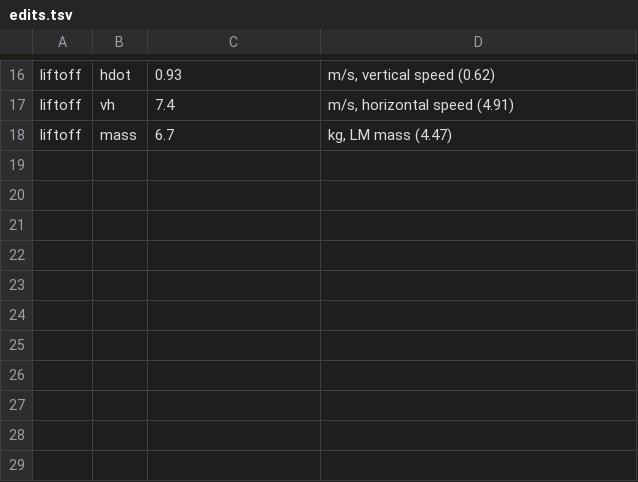
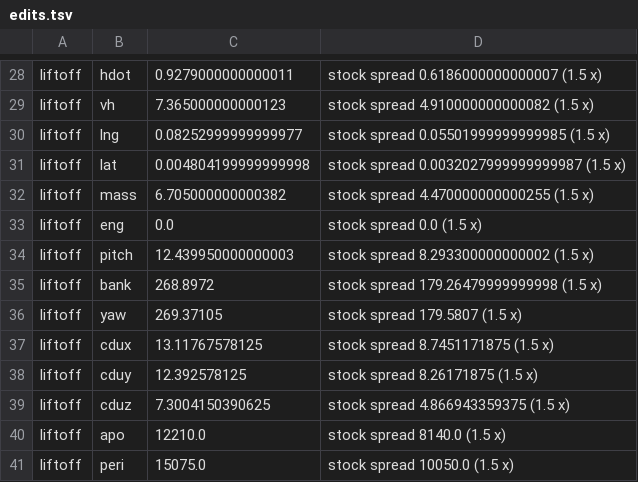
Before and after one commit to bobjoe400/apollo-c, a TSV file: sim/nassp/edits.tsv, drawn as a sheet; only a part is shown, gaps mark what is left out; addresses are those after the commit; the diff covers the shown part only; the diff names each change by its address in the sheet, - before the commit and + after, or states it on an @@ line.

```diff
--- a/sim/nassp/edits.tsv
+++ b/sim/nassp/edits.tsv
-C28: 0.93
+C28: 0.9279000000000011
-D28: m/s, vertical speed (0.62)
+D28: stock spread 0.6186000000000007 (1.5 x)
-C29: 7.4
+C29: 7.365000000000123
-D29: m/s, horizontal speed (4.91)
+D29: stock spread 4.910000000000082 (1.5 x)
+row 30: liftoff | lng | 0.08252999999999977 | stock spread 0.05501999999999985 (1.5 x)
+row 31: liftoff | lat | 0.004804199999999998 | stock spread 0.0032027999999999987 (1.5 x)
-C32: 6.7
+C32: 6.705000000000382
-D32: kg, LM mass (4.47)
+D32: stock spread 4.470000000000255 (1.5 x)
+row 33: liftoff | eng | 0.0 | stock spread 0.0 (1.5 x)
+row 34: liftoff | pitch | 12.439950000000003 | stock spread 8.293300000000002 (1.5 x)
+row 35: liftoff | bank | 268.8972 | stock spread 179.26479999999998 (1.5 x)
+row 36: liftoff | yaw | 269.37105 | stock spread 179.5807 (1.5 x)
+row 37: liftoff | cdux | 13.11767578125 | stock spread 8.7451171875 (1.5 x)
+row 38: liftoff | cduy | 12.392578125 | stock spread 8.26171875 (1.5 x)
+row 39: liftoff | cduz | 7.3004150390625 | stock spread 4.866943359375 (1.5 x)
+row 40: liftoff | apo | 12210.0 | stock spread 8140.0 (1.5 x)
+row 41: liftoff | peri | 15075.0 | stock spread 10050.0 (1.5 x)
```
Also changed, not shown: 12 added rows and 21 edited cells elsewhere in this file, 9 other files.
